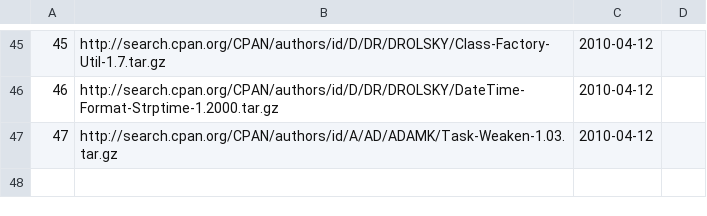
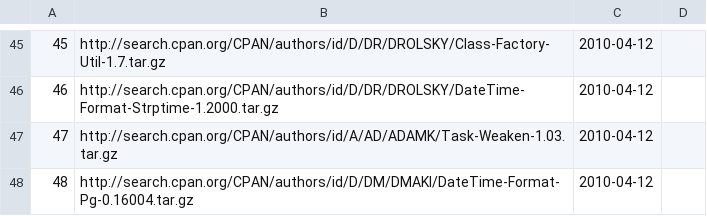
Before and after one commit to troywill/shilohSchema, a CSV file: 2010_spring/csv/latest_tarball.csv, drawn as a sheet; only a part is shown, gaps mark what is left out.

Commit message:
modified:   latest_tarball.csv

```diff
--- a/2010_spring/csv/latest_tarball.csv
+++ b/2010_spring/csv/latest_tarball.csv
@@ -47 +47,2 @@
 47,http://search.cpan.org/CPAN/authors/id/A/AD/ADAMK/Task-Weaken-1.03.tar.gz,2010-04-12
+48,http://search.cpan.org/CPAN/authors/id/D/DM/DMAKI/DateTime-Format-Pg-0.16004.tar.gz,2010-04-12
```
Also changed, not shown: 2010_spring/csv/packages.csv, 2010_spring/csv/stowballs.csv, 1 other file.
